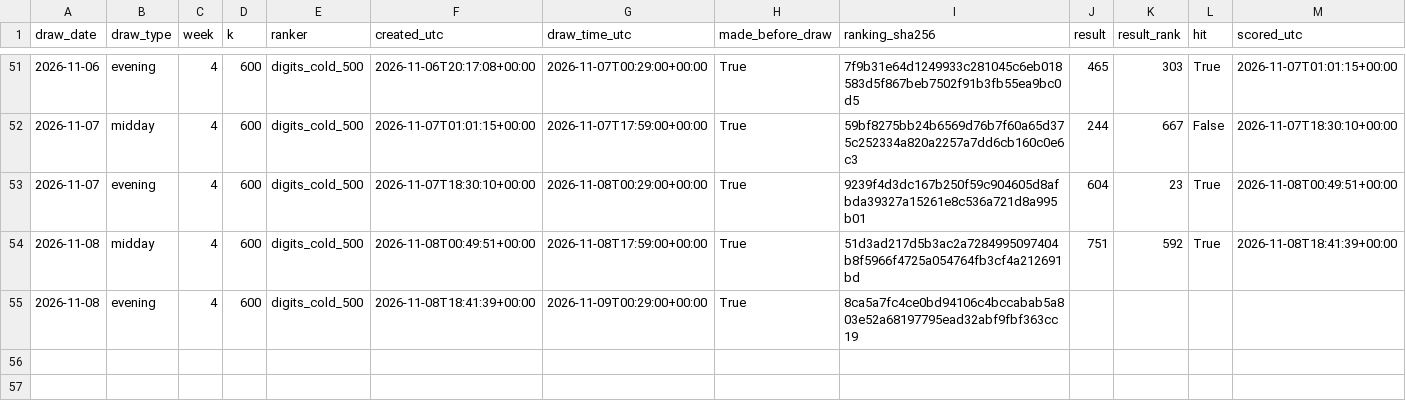
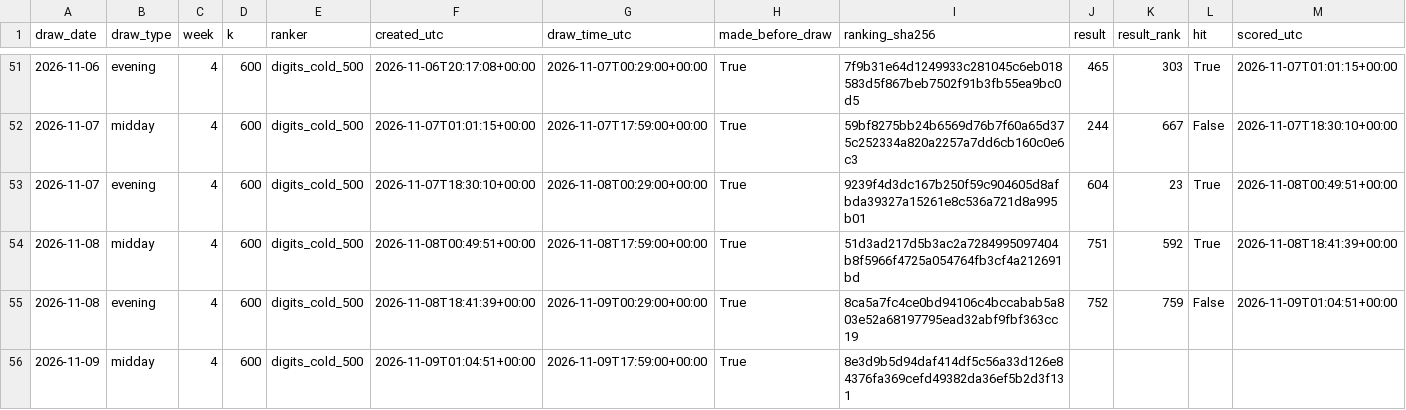
Before and after one commit to SRIIAKHILLESSH/streamlit_app, a CSV file: artifacts/automl3/live/predictions.csv, drawn as a sheet; only a part is shown, gaps mark what is left out.

```diff
--- a/artifacts/automl3/live/predictions.csv
+++ b/artifacts/automl3/live/predictions.csv
@@ -54,2 +54,3 @@ draw_date,draw_type,week,k,ranker,created_utc,draw_time_utc,made_before_draw,ran
 2026-11-08,midday,4,600,digits_cold_500,2026-11-08T00:49:51+00:00,2026-11-08T17:59:00+00:00,True,51d3ad217d5b3ac2a7284995097404b8f5966f4725a054764fb3cf4a212691bd,751,592,True,2026-11-08T18:41:39+00:00
-2026-11-08,evening,4,600,digits_cold_500,2026-11-08T18:41:39+00:00,2026-11-09T00:29:00+00:00,True,8ca5a7fc4ce0bd94106c4bccabab5a803e52a68197795ead32abf9fbf363cc19,,,,
+2026-11-08,evening,4,600,digits_cold_500,2026-11-08T18:41:39+00:00,2026-11-09T00:29:00+00:00,True,8ca5a7fc4ce0bd94106c4bccabab5a803e52a68197795ead32abf9fbf363cc19,752,759,False,2026-11-09T01:04:51+00:00
+2026-11-09,midday,4,600,digits_cold_500,2026-11-09T01:04:51+00:00,2026-11-09T17:59:00+00:00,True,8e3d9b5d94daf414df5c56a33d126e84376fa369cefd49382da36ef5b2d3f131,,,,
```
Also changed, not shown: artifacts/automl1/live/predictions.csv, artifacts/automl2/live/predictions.csv, 8 other files.
